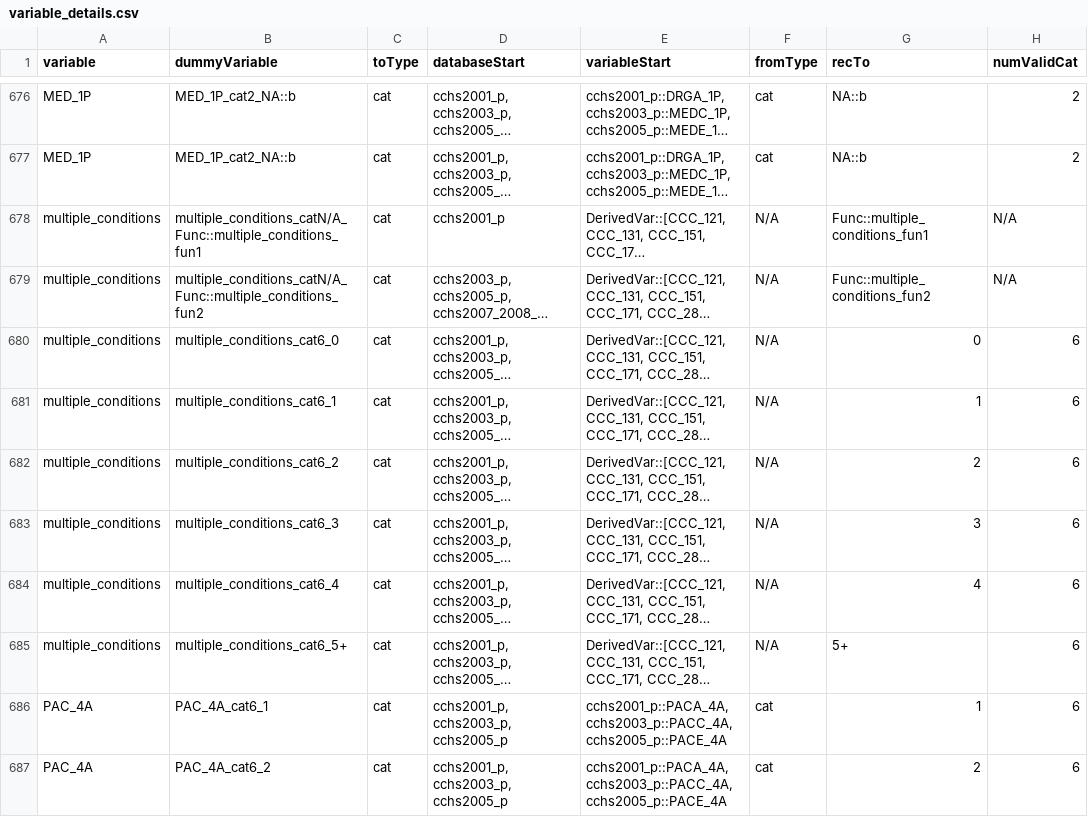
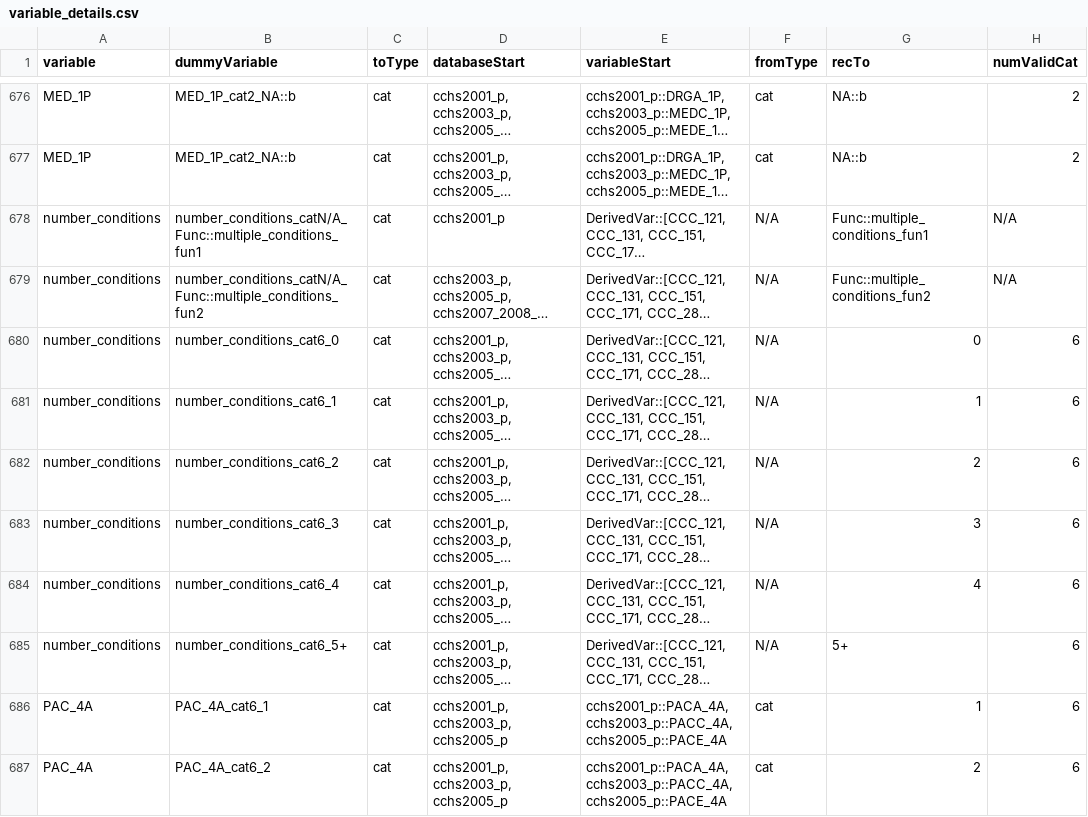
Before and after one commit to Big-Life-Lab/cchsflow, a CSV file: inst/extdata/variable_details.csv, drawn as a sheet; only a part is shown, gaps mark what is left out; long unchanged cells end in …; the diff names each change by its address in the sheet, - before the commit and + after, or states it on an @@ line.

Commit message:
[Refactor] rename multiple_conditions to number_conditions, update .rda's and testdata

```diff
--- a/inst/extdata/variable_details.csv
+++ b/inst/extdata/variable_details.csv
-A678:A685 (variable): multiple_conditions
+A678:A685 (variable): number_conditions
-B678 (dummyVariable): multiple_conditions_catN/A_Func::multiple_conditions_fun1
+B678 (dummyVariable): number_conditions_catN/A_Func::multiple_conditions_fun1
-B679 (dummyVariable): multiple_conditions_catN/A_Func::multiple_conditions_fun2
+B679 (dummyVariable): number_conditions_catN/A_Func::multiple_conditions_fun2
-B680 (dummyVariable): multiple_conditions_cat6_0
+B680 (dummyVariable): number_conditions_cat6_0
-B681 (dummyVariable): multiple_conditions_cat6_1
+B681 (dummyVariable): number_conditions_cat6_1
-B682 (dummyVariable): multiple_conditions_cat6_2
+B682 (dummyVariable): number_conditions_cat6_2
-B683 (dummyVariable): multiple_conditions_cat6_3
+B683 (dummyVariable): number_conditions_cat6_3
-B684 (dummyVariable): multiple_conditions_cat6_4
+B684 (dummyVariable): number_conditions_cat6_4
-B685 (dummyVariable): multiple_conditions_cat6_5+
+B685 (dummyVariable): number_conditions_cat6_5+
```
Also changed, not shown: inst/extdata/variables.csv, 3 other files.
